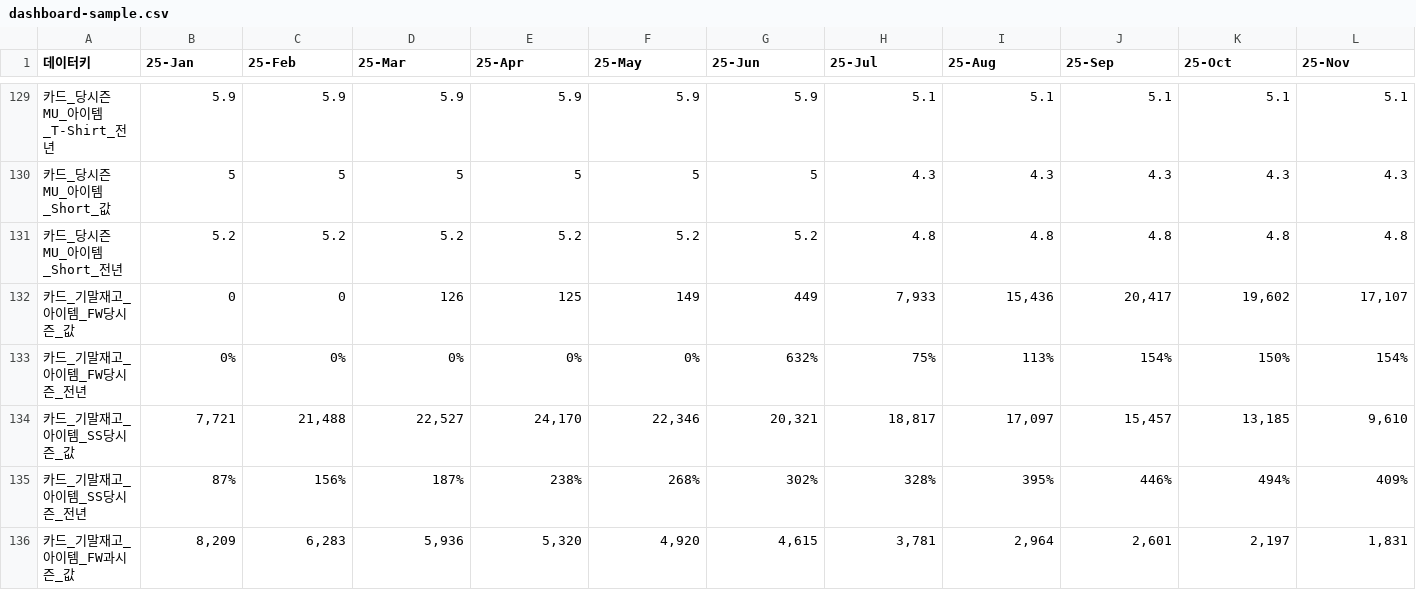
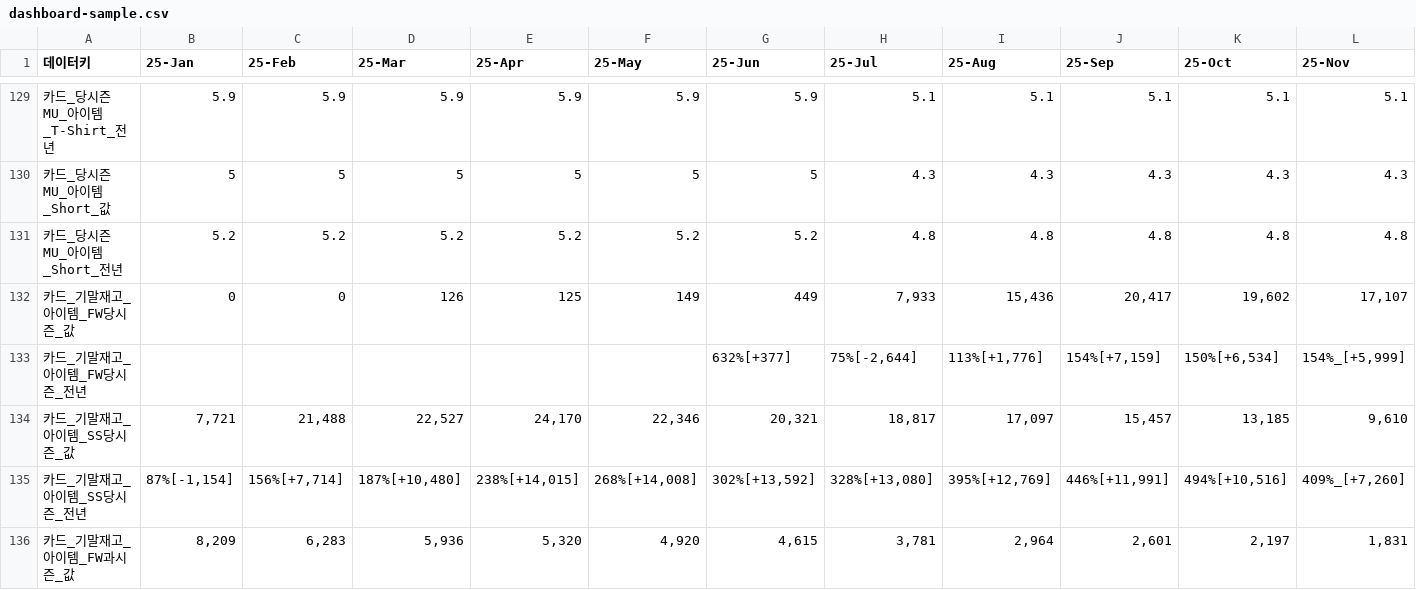
Before and after one commit to kyeongsoo88/New_stodashboard, a CSV file: frontend/public/data/dashboard-sample.csv, drawn as a sheet; only a part is shown, gaps mark what is left out; the diff covers the shown part only.

Commit message:
fix: sync SEM ad popup data in sample csv and restore balance sheet row

```diff
--- a/frontend/public/data/dashboard-sample.csv
+++ b/frontend/public/data/dashboard-sample.csv
@@ -132,5 +132,5 @@
 카드_기말재고_아이템_FW당시즌_값,0,0,126,125,149,449,"7,933","15,436","20,417","19,602","17,107"
-카드_기말재고_아이템_FW당시즌_전년,0%,0%,0%,0%,0%,632%,75%,113%,154%,150%,154%
+카드_기말재고_아이템_FW당시즌_전년,,,,,,632%[+377],"75%[-2,644]","113%[+1,776]","154%[+7,159]","150%[+6,534]","154%_[+5,999]"
 카드_기말재고_아이템_SS당시즌_값,"7,721","21,488","22,527","24,170","22,346","20,321","18,817","17,097","15,457","13,185","9,610"
-카드_기말재고_아이템_SS당시즌_전년,87%,156%,187%,238%,268%,302%,328%,395%,446%,494%,409%
+카드_기말재고_아이템_SS당시즌_전년,"87%[-1,154]","156%[+7,714]","187%[+10,480]","238%[+14,015]","268%[+14,008]","302%[+13,592]","328%[+13,080]","395%[+12,769]","446%[+11,991]","494%[+10,516]","409%_[+7,260]"
 카드_기말재고_아이템_FW과시즌_값,"8,209","6,283","5,936","5,320","4,920","4,615","3,781","2,964","2,601","2,197","1,831"
```
Also changed, not shown: 33 edited cells elsewhere in this file, frontend/public/data/balance-sheet.csv.
